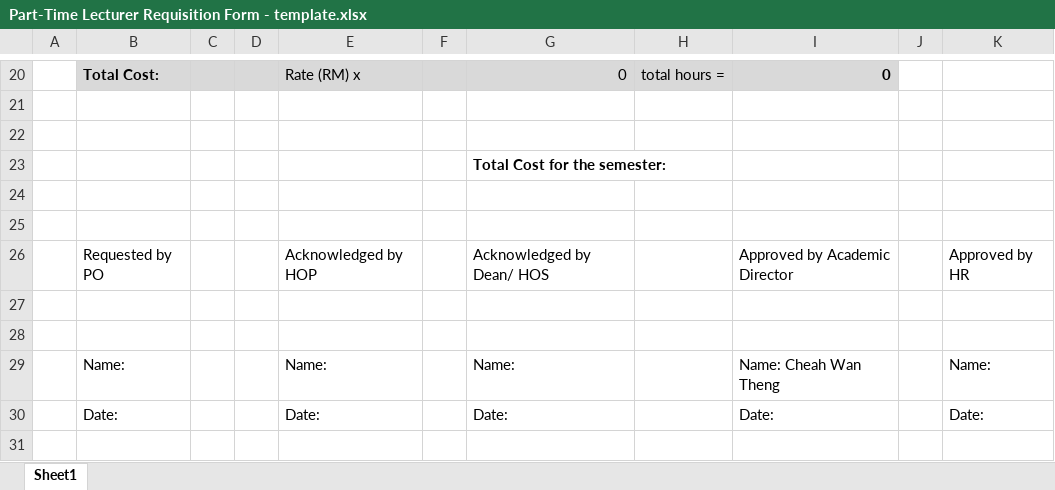
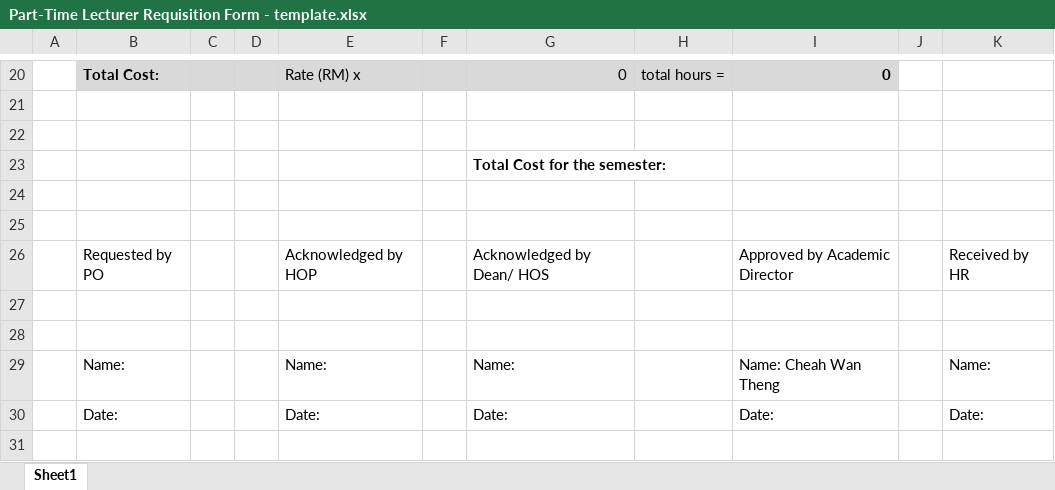
Before and after one commit to haydenteh5526/CourseXcel, an Excel workbook: app/files/Part-Time Lecturer Requisition Form - template.xlsx, sheet Sheet1, drawn as a sheet; only a part is shown, gaps mark what is left out; values as stored, in another font and other column widths than the file's, no borders; the diff names each change by its address in the sheet, - before the commit and + after, or states it on an @@ line.

```diff
--- a/app/files/Part-Time Lecturer Requisition Form - template.xlsx (sheet Sheet1)
+++ b/app/files/Part-Time Lecturer Requisition Form - template.xlsx (sheet Sheet1)
-K26: Approved by HR
+K26: Received by HR
```
Also changed, not shown: 13 other files.
